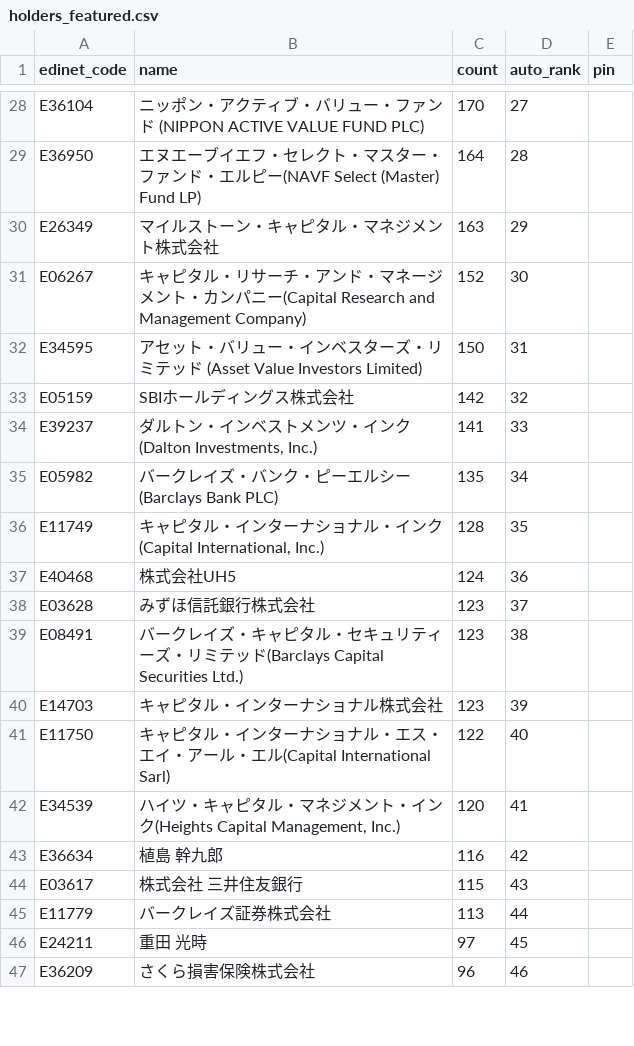
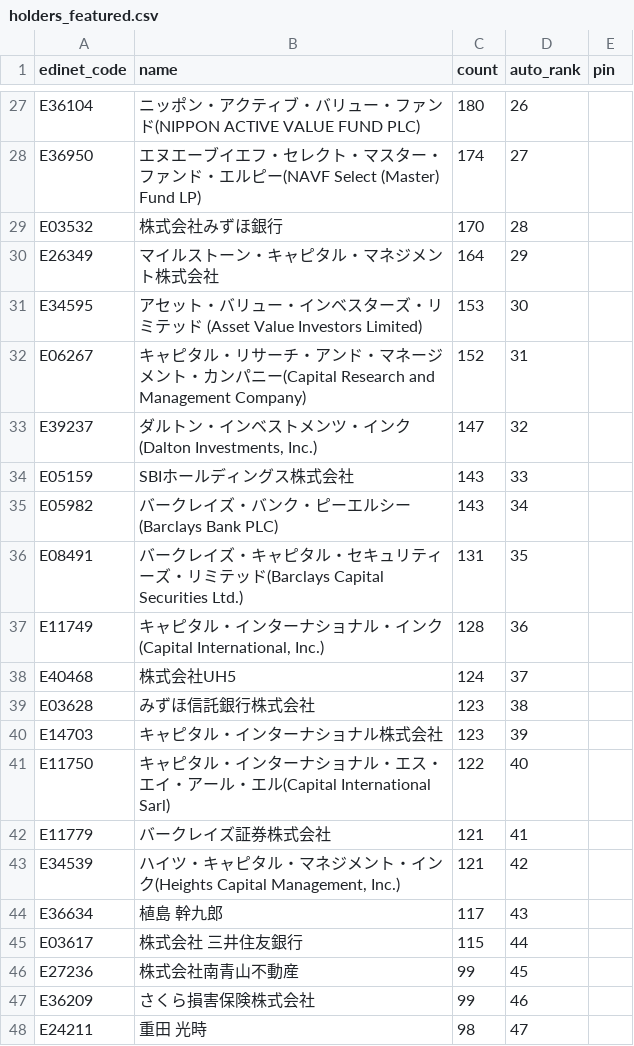
Before and after one commit to oo12takemaru-create/stock-trading-, a CSV file: data/holders_featured.csv, drawn as a sheet; only a part is shown, gaps mark what is left out; removed rows and columns are numbered as before the commit, all else as after; the diff covers the shown part only; the diff names each change by its address in the sheet, - before the commit and + after, or states it on an @@ line.

```diff
--- a/data/holders_featured.csv
+++ b/data/holders_featured.csv
-B27 (name): …ファンド (NIPPON ACTIVE VALUE FUND…
+B27 (name): …ファンド(NIPPON ACTIVE VALUE FUND…
-C27 (count): 170
+C27 (count): 180
-D27 (auto_rank): 27
+D27 (auto_rank): 26
-C28 (count): 164
+C28 (count): 174
-D28 (auto_rank): 28
+D28 (auto_rank): 27
+row 29: E03532 | 株式会社みずほ銀行 | 170 | 28
-C30 (count): 163
+C30 (count): 164
+row 31: E34595 | アセット・バリュー・インベスターズ・リミテッド (Asset Value Investors Limited) | 153 | 30
-D32 (auto_rank): 30
+D32 (auto_rank): 31
-row 32: E34595 | アセット・バリュー・インベスターズ・リミテッド (Asset Value Investors Limited) | 150 | 31
-row 33: E05159 | SBIホールディングス株式会社 | 142 | 32
-C33 (count): 141
+C33 (count): 147
-D33 (auto_rank): 33
+D33 (auto_rank): 32
+row 34: E05159 | SBIホールディングス株式会社 | 143 | 33
-C35 (count): 135
+C35 (count): 143
+row 36: E08491 | バークレイズ・キャピタル・セキュリティーズ・リミテッド(Barclays Capital Securities Ltd.) | 131 | 35
-D37 (auto_rank): 35
+D37 (auto_rank): 36
-D38 (auto_rank): 36
+D38 (auto_rank): 37
-D39 (auto_rank): 37
+D39 (auto_rank): 38
-row 39: E08491 | バークレイズ・キャピタル・セキュリティーズ・リミテッド(Barclays Capital Securities Ltd.) | 123 | 38
+row 42: E11779 | バークレイズ証券株式会社 | 121 | 41
-C43 (count): 120
+C43 (count): 121
-D43 (auto_rank): 41
+D43 (auto_rank): 42
-C44 (count): 116
+C44 (count): 117
-D44 (auto_rank): 42
+D44 (auto_rank): 43
-D45 (auto_rank): 43
+D45 (auto_rank): 44
-row 45: E11779 | バークレイズ証券株式会社 | 113 | 44
-row 46: E24211 | 重田 光時 | 97 | 45
+row 46: E27236 | 株式会社南青山不動産 | 99 | 45
-C47 (count): 96
+C47 (count): 99
+row 48: E24211 | 重田 光時 | 98 | 47
```
Also changed, not shown: 4 added rows, 6 removed rows and 29 edited cells elsewhere in this file, 2 other files.
